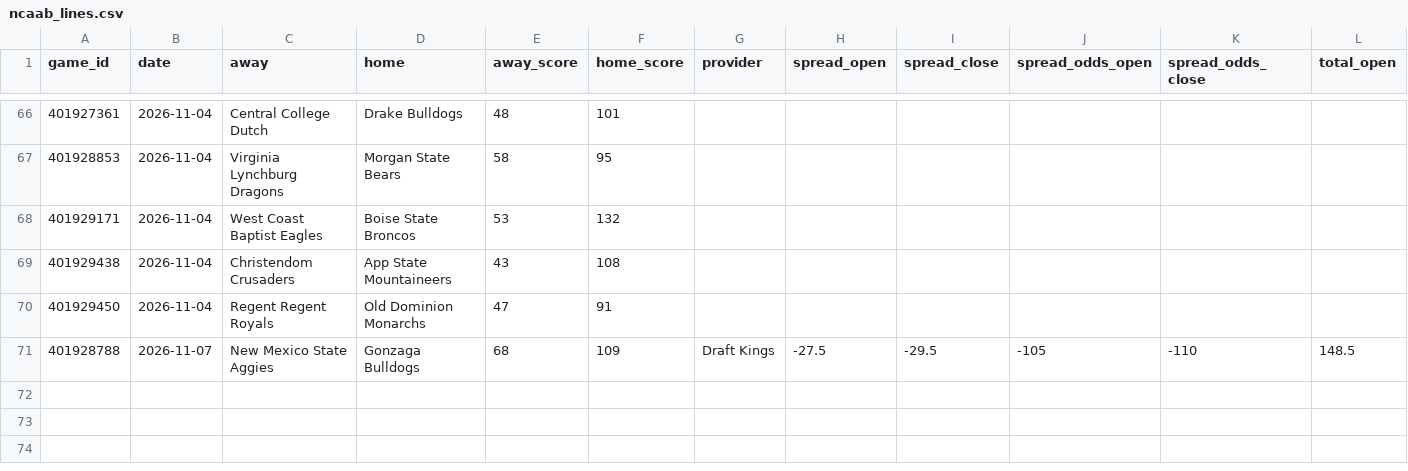
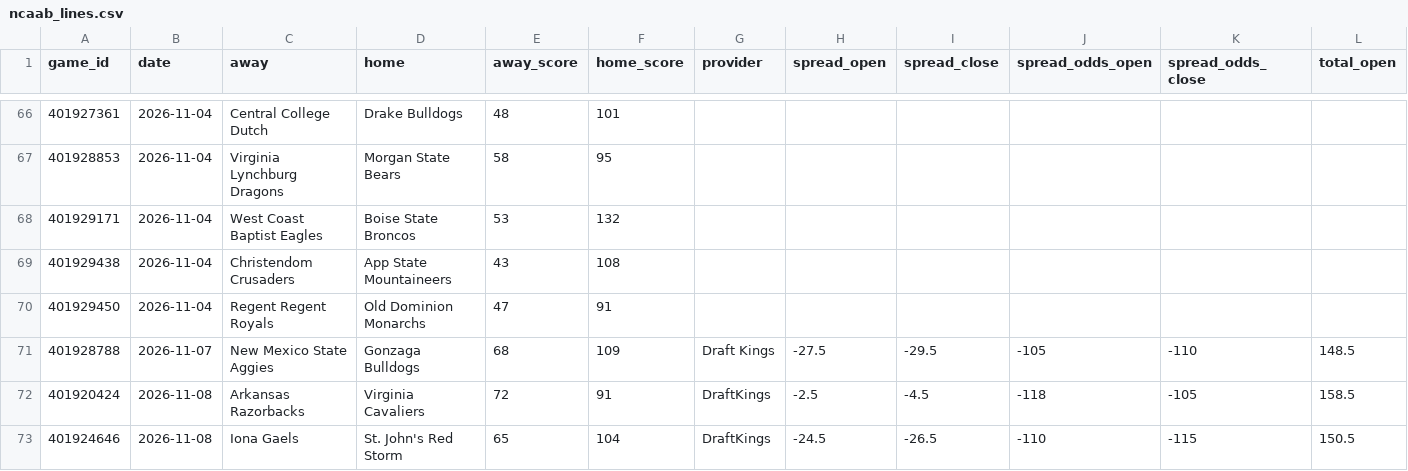
Before and after one commit to danreed001-droid/sport, a CSV file: data/raw/ncaab_lines.csv, drawn as a sheet; only a part is shown, gaps mark what is left out; rows hold the shown columns only; the diff names each change by its address in the sheet, - before the commit and + after, or states it on an @@ line.

```diff
--- a/data/raw/ncaab_lines.csv
+++ b/data/raw/ncaab_lines.csv
+row 72: 401920424 | 2026-11-08 | Arkansas Razorbacks | Virginia Cavaliers | 72 | 91 | DraftKings | -2.5 | -4.5 | -118 | -105 | 158.5
+row 73: 401924646 | 2026-11-08 | Iona Gaels | St. John's Red Storm | 65 | 104 | DraftKings | -24.5 | -26.5 | -110 | -115 | 150.5
```
Also changed, not shown: data/raw/master_nba_scores.csv, data/raw/master_ncaab_scores.csv, 12 other files.
